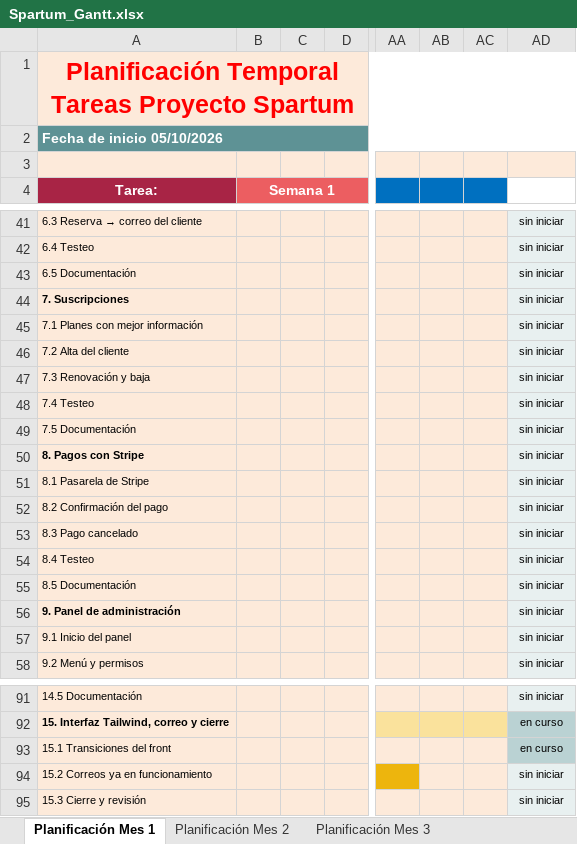
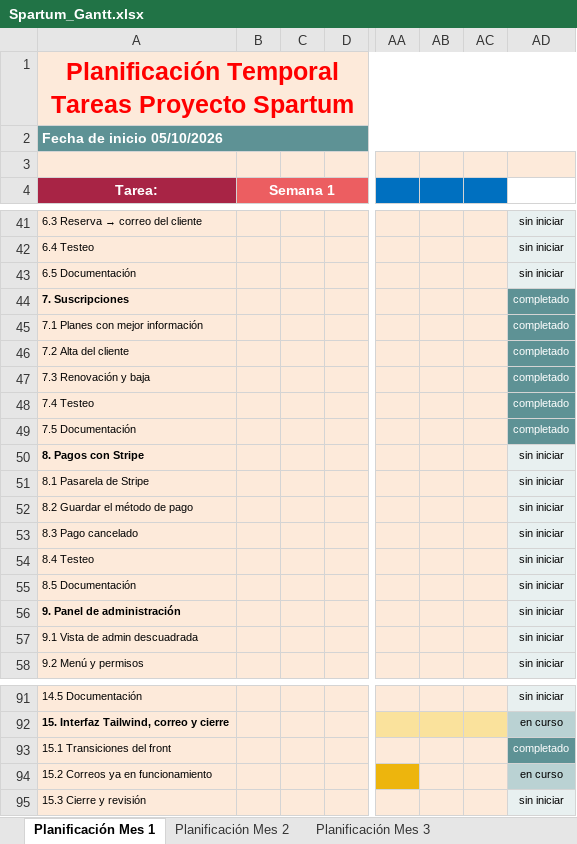
Before and after one commit to Antonio2403/proyecto-gym, an Excel workbook: docs/Spartum_Gantt.xlsx, sheet Planificación Mes 1, drawn as a sheet; only a part is shown, gaps mark what is left out; values as stored, in another font and other column widths than the file's, no borders; the diff covers the shown part only; the diff names each change by its address in the sheet, - before the commit and + after, or states it on an @@ line.

```diff
--- a/docs/Spartum_Gantt.xlsx (sheet Planificación Mes 1)
+++ b/docs/Spartum_Gantt.xlsx (sheet Planificación Mes 1)
-AD44:AD49 (Estado): sin iniciar
+AD44:AD49 (Estado): completado
@@ AD44:AD49 fill: #E8F0F0 → #5E9295, text colour: black → #FFFFFF @@
-A52 (Tarea:): 8.2 Confirmación del pago
+A52 (Tarea:): 8.2 Guardar el método de pago
-A57 (Tarea:): 9.1 Inicio del panel
+A57 (Tarea:): 9.1 Vista de admin descuadrada
-AD93 (Estado): en curso
+AD93 (Estado): completado
@@ AD93 text colour: black → #FFFFFF, fill: #BAD2D3 → #5E9295 @@
-AD94 (Estado): sin iniciar
+AD94 (Estado): en curso
-AD94 fill: #E8F0F0
+AD94 fill: #BAD2D3
```
Also changed, not shown: 3 added rows, 3 removed rows, 9 edited cells and cell formats elsewhere in this sheet, sheet Planificación Mes 3, sheet Planificación Mes 2.
